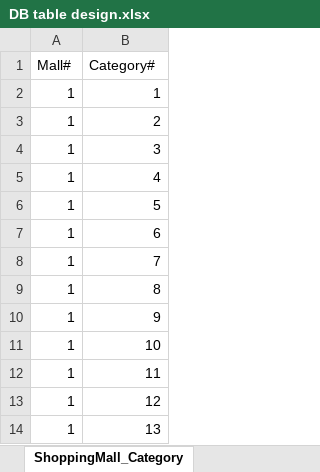
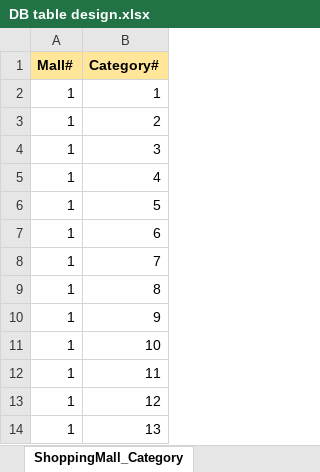
Before and after one commit to majung2/pumasi, an Excel workbook: DB table design.xlsx, sheet ShoppingMall_Category, drawn as a sheet; values as stored, in another font and other column widths than the file's, no borders; the diff names each change by its address in the sheet, - before the commit and + after, or states it on an @@ line.

```diff
--- a/DB table design.xlsx (sheet ShoppingMall_Category)
+++ b/DB table design.xlsx (sheet ShoppingMall_Category)
@@ A1:B1 fill: none → #FFE699, bold: off → on @@
```
Also changed, not shown: sheet Brand, sheet Path_Brand, sheet RecommendedPath, sheet User_Path, sheet User_Brand, sheet Cathegory_FoodEscalatorElevator, 5 more sheets, other sheet tabs.
